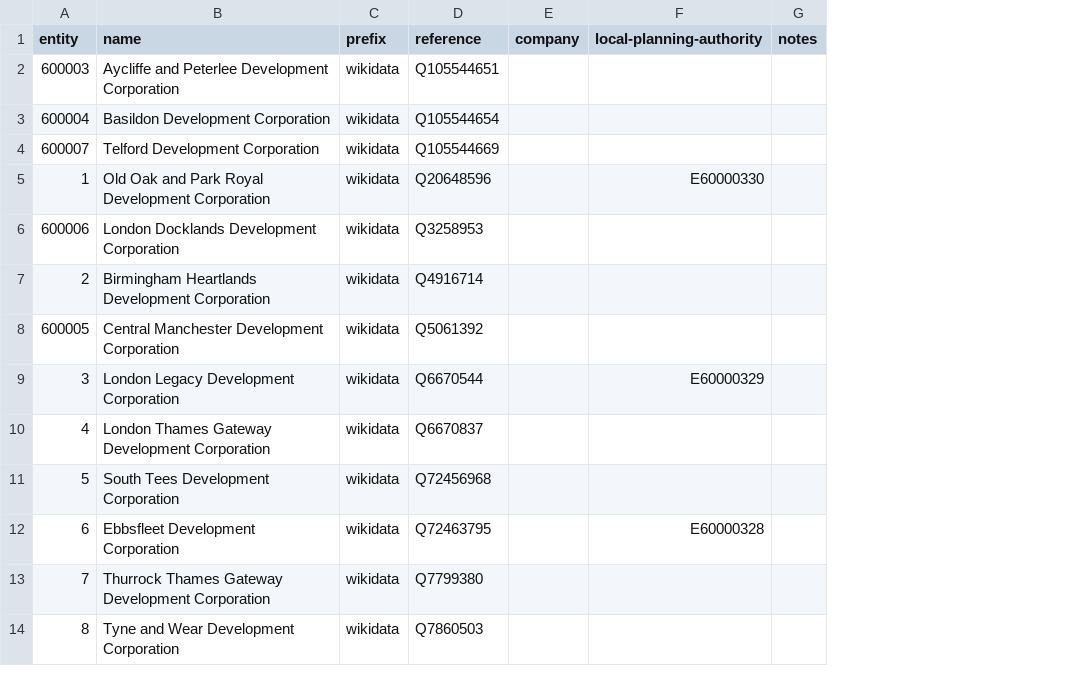
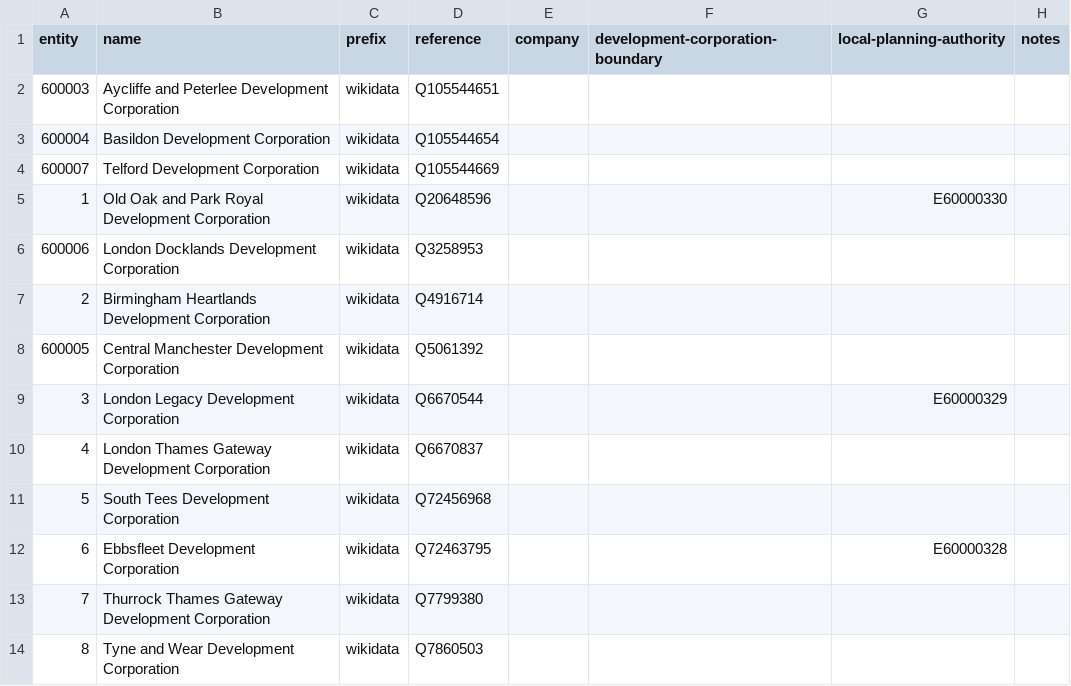
Before and after one commit to digital-land/dluhc-datasets, a CSV file: data/registers/development-corporation.csv, drawn as a sheet; only a part is shown; the diff names each change by its address in the sheet, - before the commit and + after, or states it on an @@ line.

```diff
--- a/data/registers/development-corporation.csv
+++ b/data/registers/development-corporation.csv
+column F (development-corporation-boundary), empty
```
Also changed, not shown: data/registers/design-code-rule-category.csv, data/registers/planning-application-type.csv, 1 other file.
